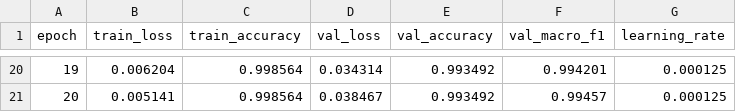
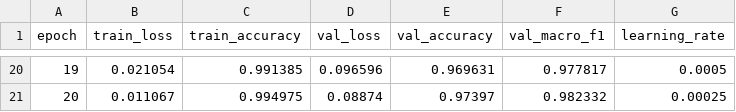
Before and after one commit to AndreMorenoGoveia/manometry_models, a CSV file: artifacts/wang_cvp_gat_pretrained/history.csv, drawn as a sheet; only a part is shown, gaps mark what is left out; the diff covers the shown part only.

```diff
--- a/artifacts/wang_cvp_gat_pretrained/history.csv
+++ b/artifacts/wang_cvp_gat_pretrained/history.csv
@@ -20,2 +20,2 @@ epoch,train_loss,train_accuracy,val_loss,val_accuracy,val_macro_f1,learning_rate
-19,0.006204,0.998564,0.034314,0.993492,0.994201,0.000125
-20,0.005141,0.998564,0.038467,0.993492,0.99457,0.000125
+19,0.021054,0.991385,0.096596,0.969631,0.977817,0.0005
+20,0.011067,0.994975,0.08874,0.97397,0.982332,0.00025
```
Also changed, not shown: 101 edited cells elsewhere in this file, 14 other files.
